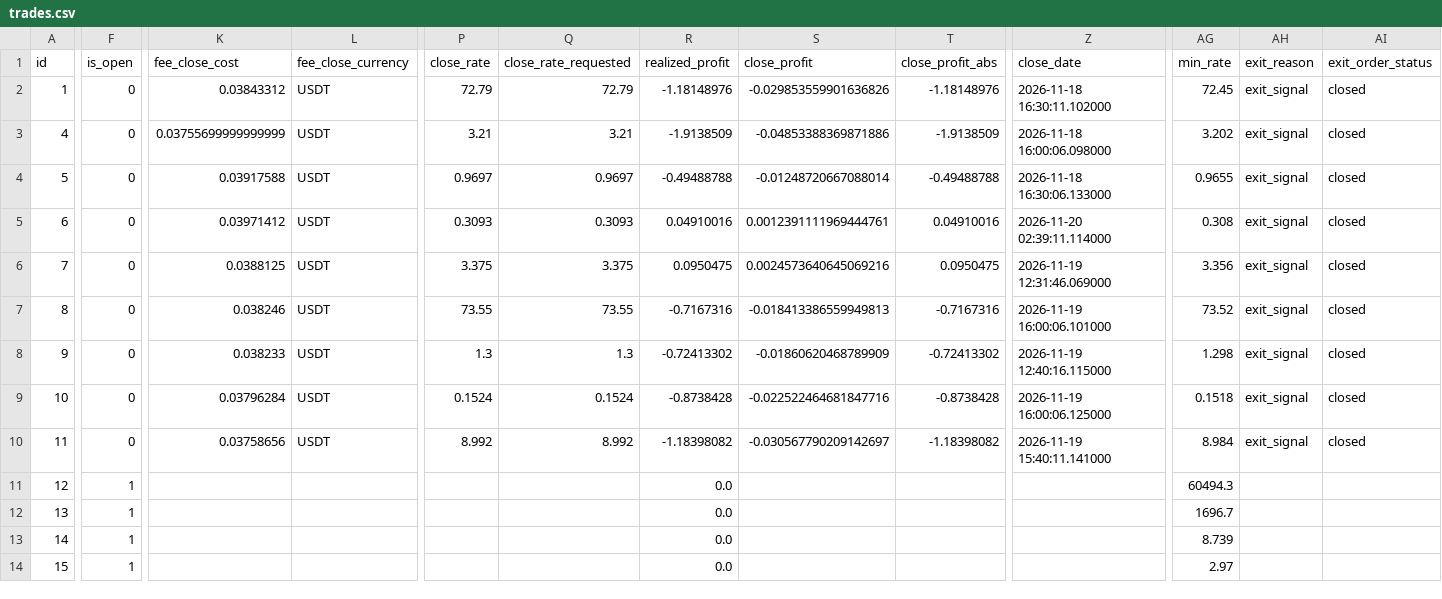
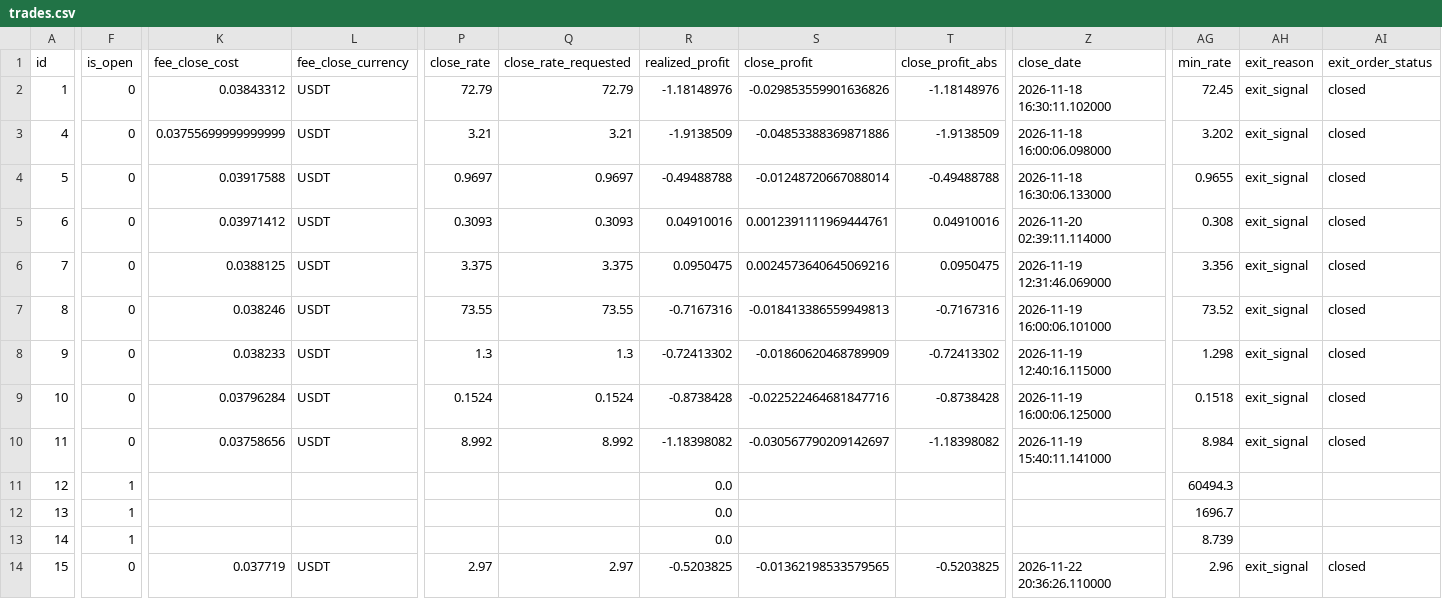
Before and after one commit to ggonzalezorellana/tradingdata, a CSV file: trades/ft-nf-30m/trades.csv, drawn as a sheet; only a part is shown, gaps mark what is left out; the diff names each change by its address in the sheet, - before the commit and + after, or states it on an @@ line.

```diff
--- a/trades/ft-nf-30m/trades.csv
+++ b/trades/ft-nf-30m/trades.csv
-F14 (is_open): 1
+F14 (is_open): 0
-K14 (fee_close_cost): (empty)
+K14 (fee_close_cost): 0.037719
-L14 (fee_close_currency): (empty)
+L14 (fee_close_currency): USDT
-P14 (close_rate): (empty)
+P14 (close_rate): 2.97
-Q14 (close_rate_requested): (empty)
+Q14 (close_rate_requested): 2.97
-R14 (realized_profit): 0.0
+R14 (realized_profit): -0.5203825
-S14 (close_profit): (empty)
+S14 (close_profit): -0.01362198533579565
-T14 (close_profit_abs): (empty)
+T14 (close_profit_abs): -0.5203825
-Z14 (close_date): (empty)
+Z14 (close_date): 2026-11-22 20:36:26.110000
-AG14 (min_rate): 2.97
+AG14 (min_rate): 2.96
-AH14 (exit_reason): (empty)
+AH14 (exit_reason): exit_signal
-AI14 (exit_order_status): (empty)
+AI14 (exit_order_status): closed
```
Also changed, not shown: metrics/balances.csv, metrics/decisions.csv, 2 other files.
